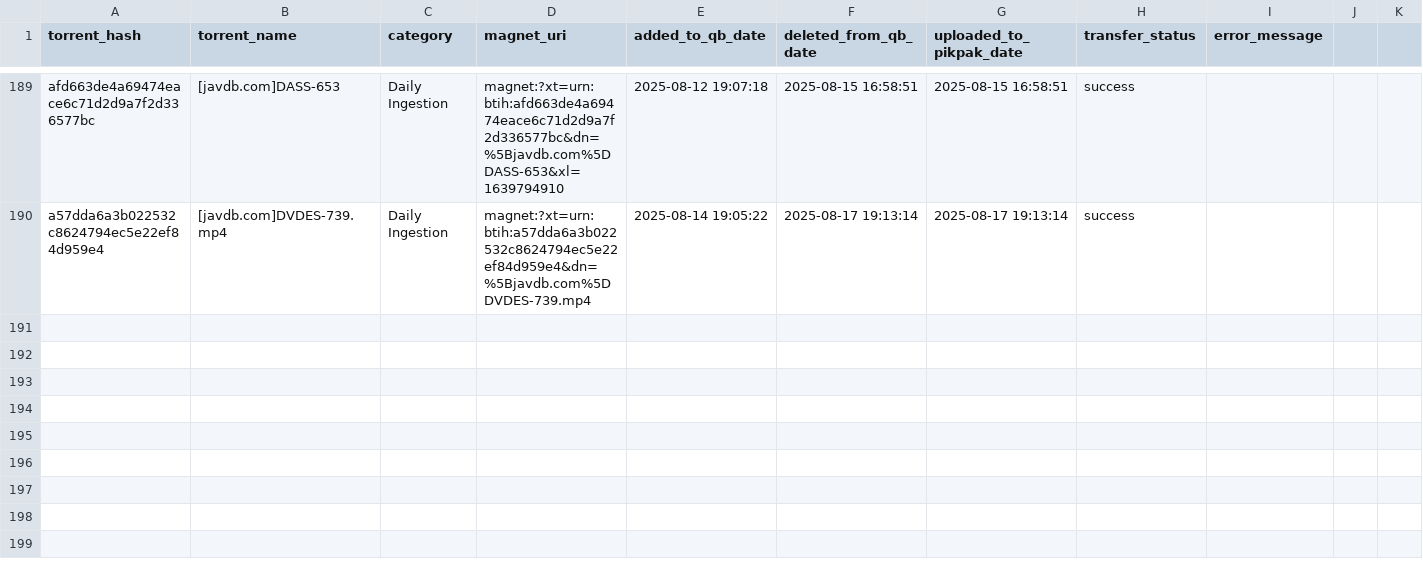
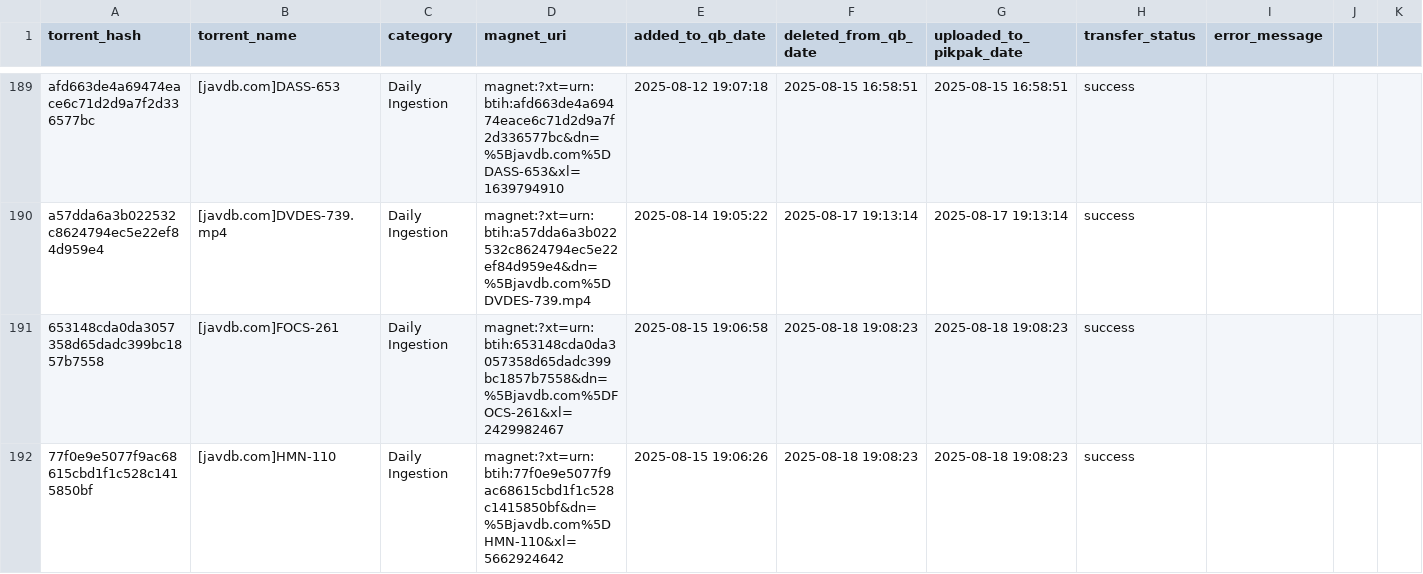
Before and after one commit to TongWu/JAVDB_AutoSpider, a CSV file: Daily Report/pikpak_bridge_history.csv, drawn as a sheet; only a part is shown, gaps mark what is left out; rows hold the shown columns only; the diff names each change by its address in the sheet, - before the commit and + after, or states it on an @@ line.

```diff
--- a/Daily Report/pikpak_bridge_history.csv
+++ b/Daily Report/pikpak_bridge_history.csv
+row 191: 653148cda0da3057358d65dadc399bc1857b7558 | [javdb.com]FOCS-261 | Daily Ingestion | magnet:?xt=urn:btih:653148cda0da3057358d65dadc399bc1857b7558&dn=%5Bjavdb.com%5DFOCS-261&xl=2429982467 | 2025-08-15 19:06:58 | 2025-08-18 19:08:23 | 2025-08-18 19:08:23 | success
+row 192: 77f0e9e5077f9ac68615cbd1f1c528c1415850bf | [javdb.com]HMN-110 | Daily Ingestion | magnet:?xt=urn:btih:77f0e9e5077f9ac68615cbd1f1c528c1415850bf&dn=%5Bjavdb.com%5DHMN-110&xl=5662924642 | 2025-08-15 19:06:26 | 2025-08-18 19:08:23 | 2025-08-18 19:08:23 | success
```
Also changed, not shown: Daily Report/parsed_movies_history.csv, 3 other files.
